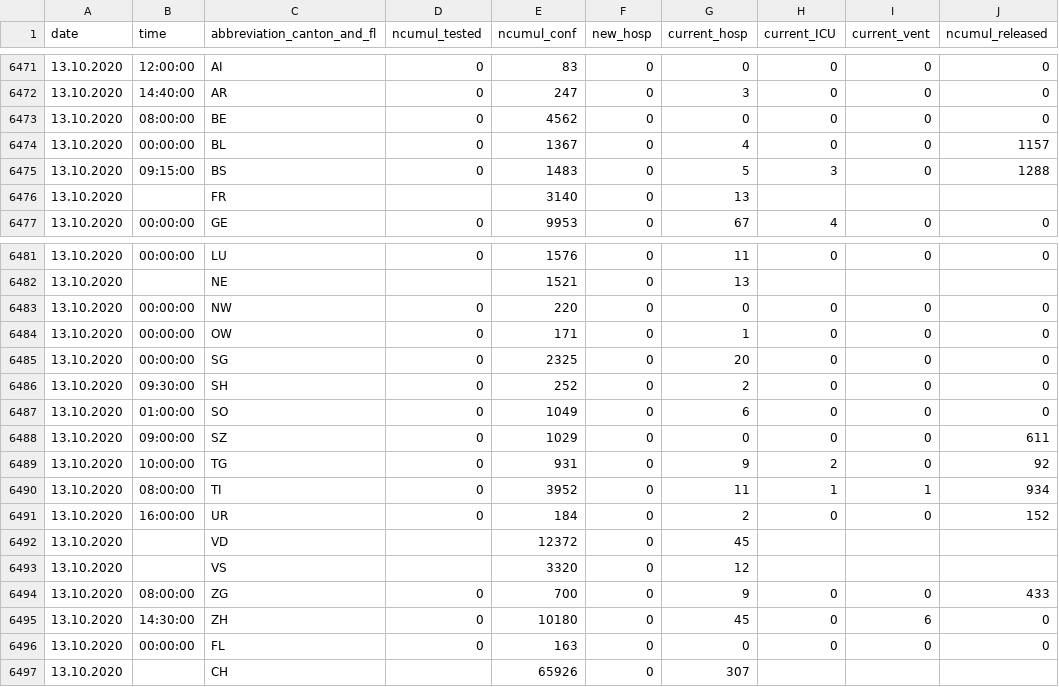
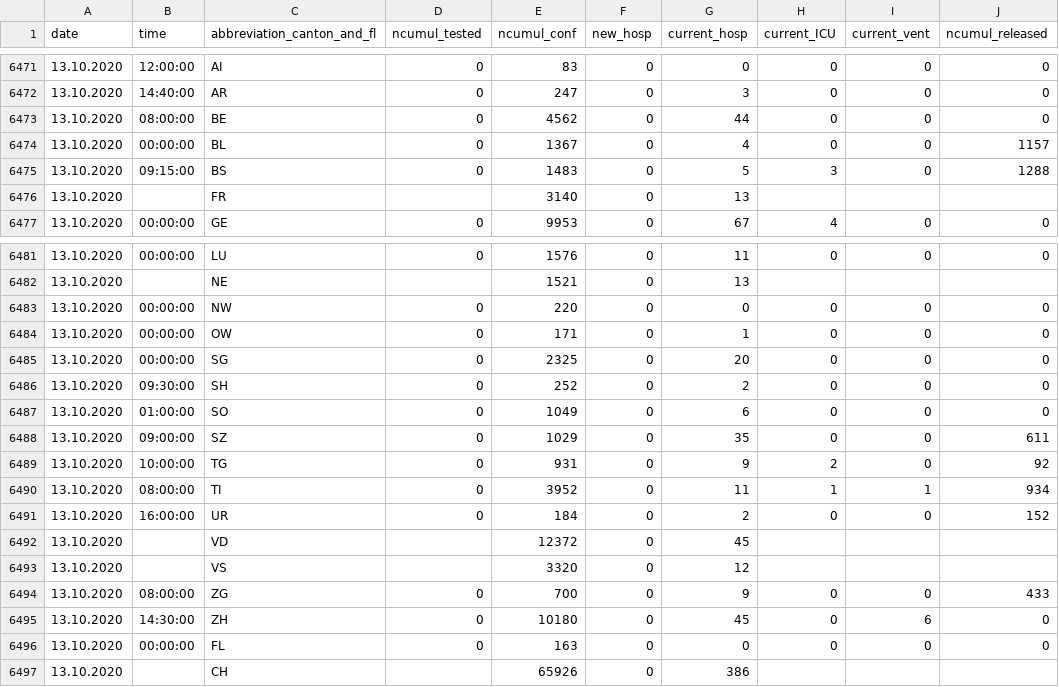
Before and after one commit to drschoella/covid_19, a CSV file: COVID19_Fallzahlen_CH_cleaned_v2.csv, drawn as a sheet; only a part is shown, gaps mark what is left out; the diff names each change by its address in the sheet, - before the commit and + after, or states it on an @@ line.

Commit message:
Add files via upload

```diff
--- a/COVID19_Fallzahlen_CH_cleaned_v2.csv
+++ b/COVID19_Fallzahlen_CH_cleaned_v2.csv
-G6473 (current_hosp): 0
+G6473 (current_hosp): 44
-G6488 (current_hosp): 0
+G6488 (current_hosp): 35
-G6497 (current_hosp): 307
+G6497 (current_hosp): 386
```
